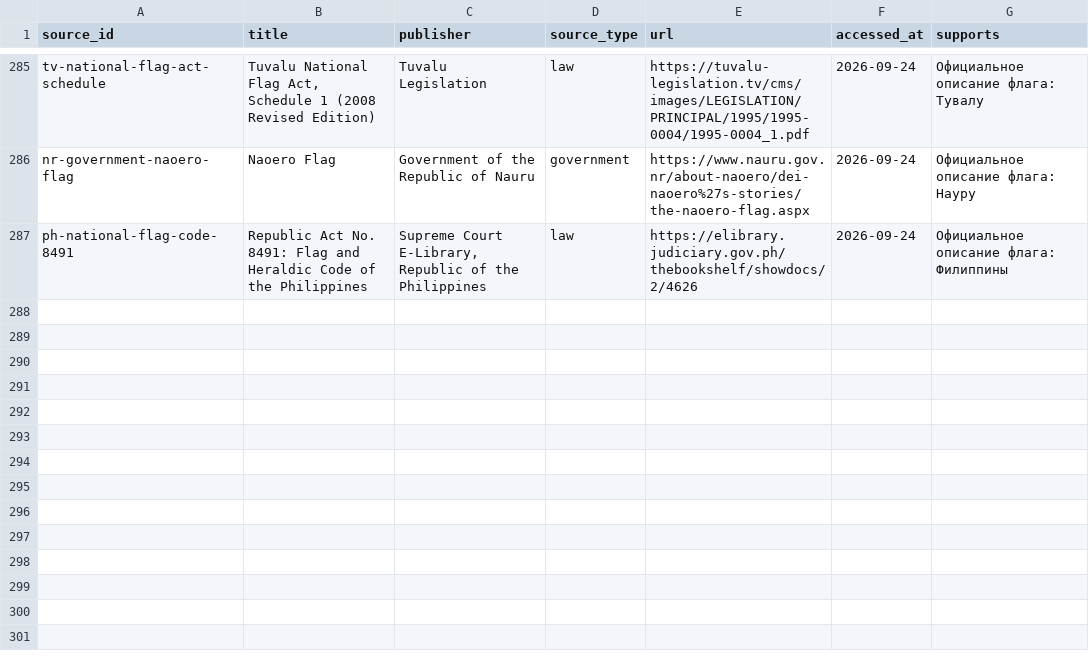
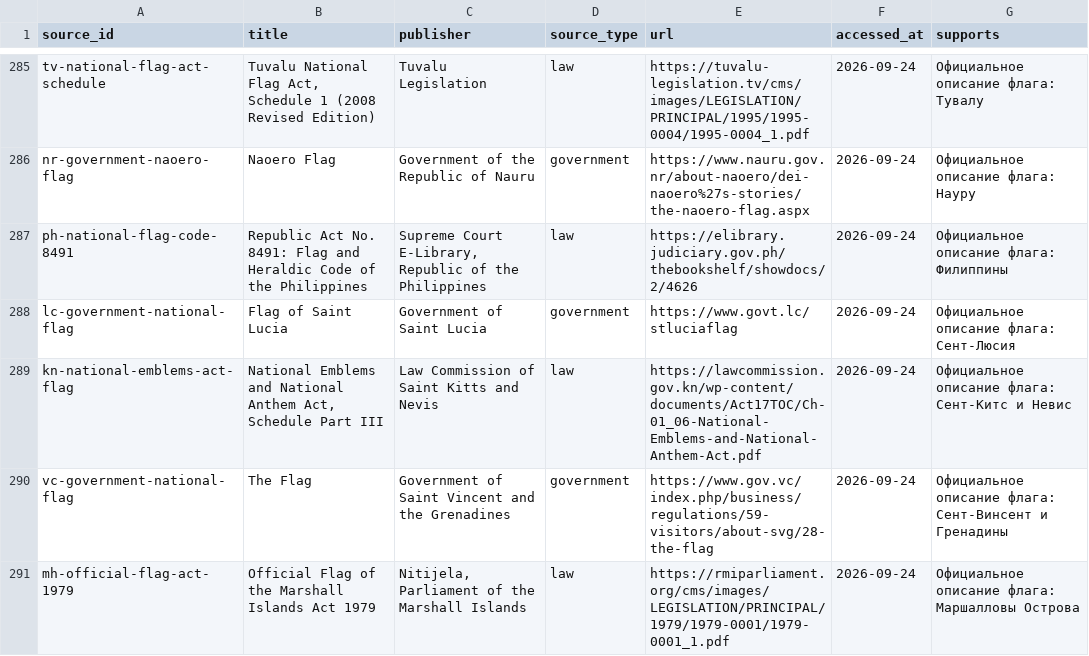
Before and after one commit to dmitrywroclaw-commits/GeoTrainer, a CSV file: content/research/sources.csv, drawn as a sheet; only a part is shown, gaps mark what is left out.

```diff
--- a/content/research/sources.csv
+++ b/content/research/sources.csv
@@ -287 +287,5 @@ nr-government-naoero-flag,Naoero Flag,Government of the Republic of Nauru,govern
 ph-national-flag-code-8491,Republic Act No. 8491: Flag and Heraldic Code of the Philippines,"Supreme Court E-Library, Republic of the Philippines",law,https://elibrary.judiciary.gov.ph/thebookshelf/showdocs/2/4626,2026-09-24,Официальное описание флага: Филиппины
+lc-government-national-flag,Flag of Saint Lucia,Government of Saint Lucia,government,https://www.govt.lc/stluciaflag,2026-09-24,Официальное описание флага: Сент-Люсия
+kn-national-emblems-act-flag,"National Emblems and National Anthem Act, Schedule Part III",Law Commission of Saint Kitts and Nevis,law,https://lawcommission.gov.kn/wp-content/documents/Act17TOC/Ch-01_06-National-Emblems-and-National-Anthem-Act.pdf,2026-09-24,Официальное описание флага: Сент-Китс и Невис
+vc-government-national-flag,The Flag,Government of Saint Vincent and the Grenadines,government,https://www.gov.vc/index.php/business/regulations/59-visitors/about-svg/28-the-flag,2026-09-24,Официальное описание флага: Сент-Винсент и Гренадины
+mh-official-flag-act-1979,Official Flag of the Marshall Islands Act 1979,"Nitijela, Parliament of the Marshall Islands",law,https://rmiparliament.org/cms/images/LEGISLATION/PRINCIPAL/1979/1979-0001/1979-0001_1.pdf,2026-09-24,Официальное описание флага: Маршалловы Острова
```
Also changed, not shown: content/research/countries.csv, content/research/flag-variants.csv, 11 other files.
